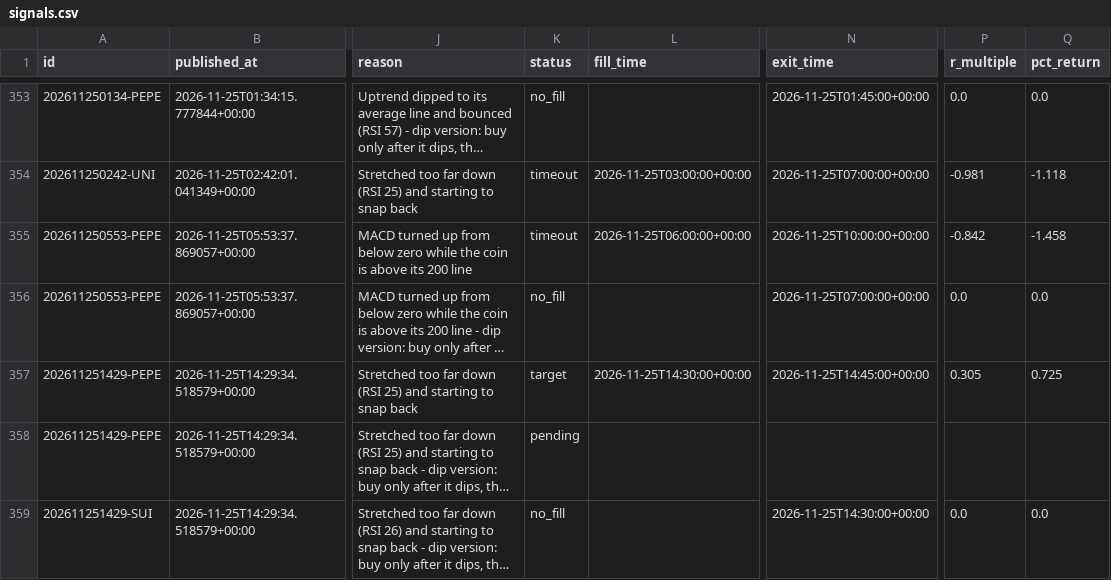
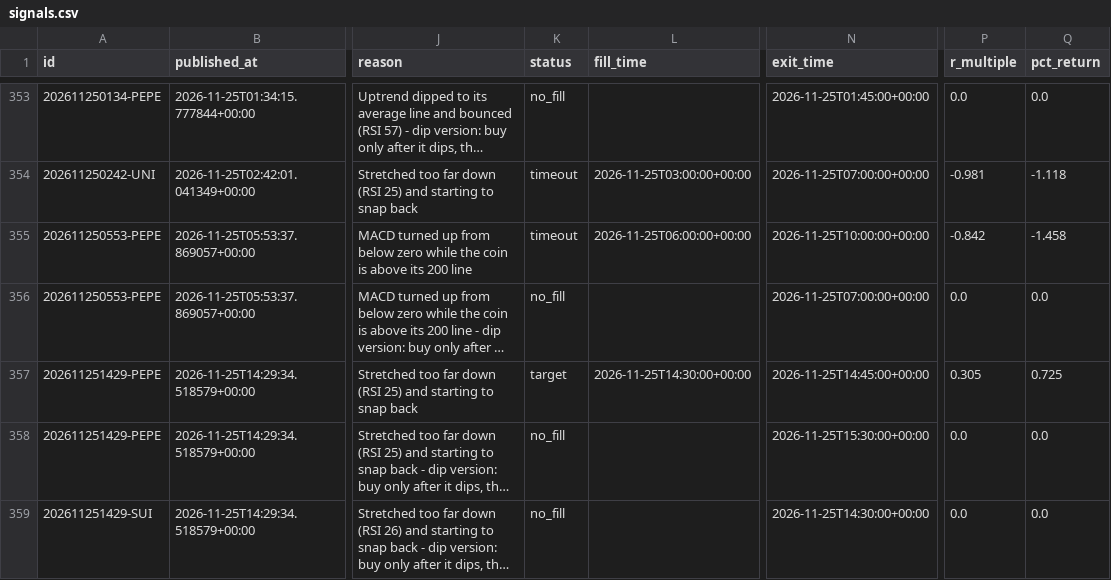
Before and after one commit to tauhid97/Crypto-Boss, a CSV file: data/signals.csv, drawn as a sheet; only a part is shown, gaps mark what is left out; long unchanged cells end in …; the diff names each change by its address in the sheet, - before the commit and + after, or states it on an @@ line.

```diff
--- a/data/signals.csv
+++ b/data/signals.csv
-K358 (status): pending
+K358 (status): no_fill
-N358 (exit_time): (empty)
+N358 (exit_time): 2026-11-25T15:30:00+00:00
-P358 (r_multiple): (empty)
+P358 (r_multiple): 0.0
-Q358 (pct_return): (empty)
+Q358 (pct_return): 0.0
```
Also changed, not shown: 1 other file.
